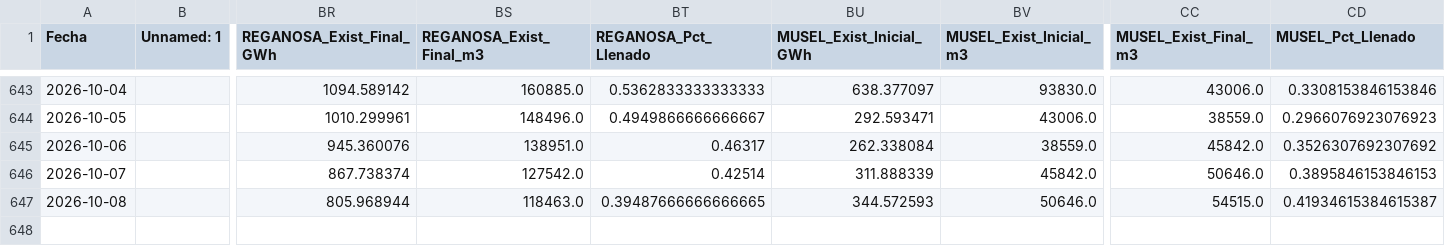
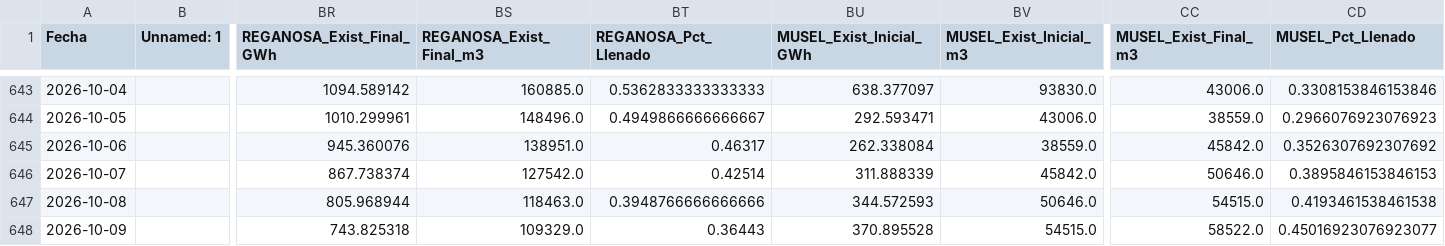
Before and after one commit to javiglejun/Enagas_GNL, a CSV file: historico_gnl.csv, drawn as a sheet; only a part is shown, gaps mark what is left out; rows hold the shown columns only; the diff names each change by its address in the sheet, - before the commit and + after, or states it on an @@ line.

```diff
--- a/historico_gnl.csv
+++ b/historico_gnl.csv
-BT647 (REGANOSA_Pct_Llenado): 0.39487666666666665
+BT647 (REGANOSA_Pct_Llenado): 0.3948766666666666
-CD647 (MUSEL_Pct_Llenado): 0.41934615384615387
+CD647 (MUSEL_Pct_Llenado): 0.4193461538461538
+row 648: 2026-10-09 |  | 743.825318 | 109329.0 | 0.36443 | 370.895528 | 54515.0 | 58522.0 | 0.45016923076923077
```
